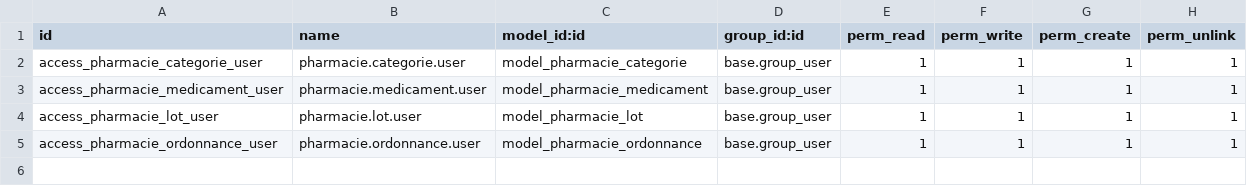
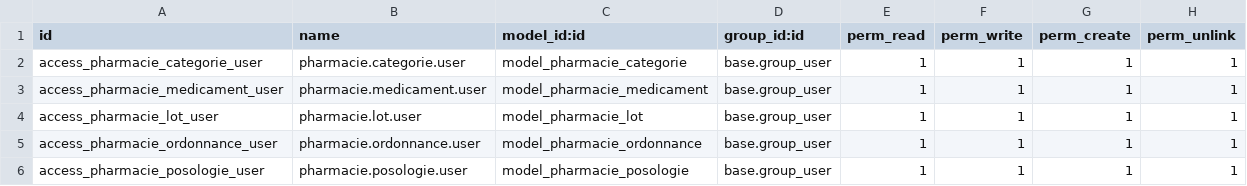
Before and after one commit to nakir00/m2_dsgl_2026_erp_odoo, a CSV file: custom_addons/pharmacie_management/security/ir.model.access.csv, drawn as a sheet; the diff names each change by its address in the sheet, - before the commit and + after, or states it on an @@ line.

Commit message:
feat: create pharmacie.posologie model
Adds the per-medicament dosage instructions model, linked to
pharmacie.ordonnance (cascade delete) and pharmacie.medicament
(restrict), and wires it back as posologie_ids on pharmacie.ordonnance
- resolving the deferral noted in #16.

Closes #17

```diff
--- a/custom_addons/pharmacie_management/security/ir.model.access.csv
+++ b/custom_addons/pharmacie_management/security/ir.model.access.csv
+row 6: access_pharmacie_posologie_user | pharmacie.posologie.user | model_pharmacie_posologie | base.group_user | 1 | 1 | 1 | 1
```
Also changed, not shown: 3 other files.
